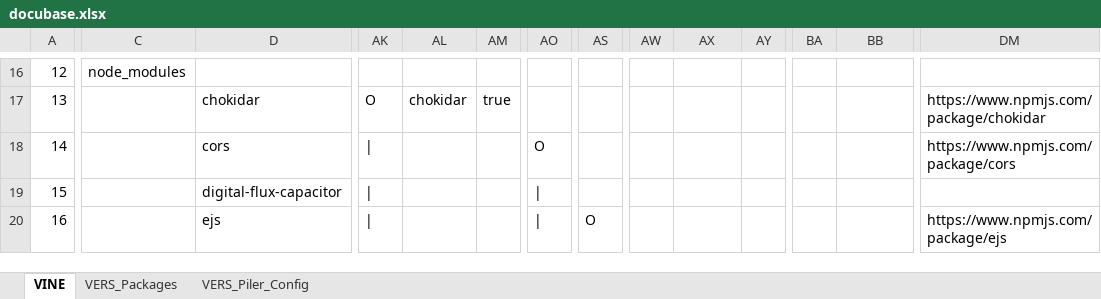
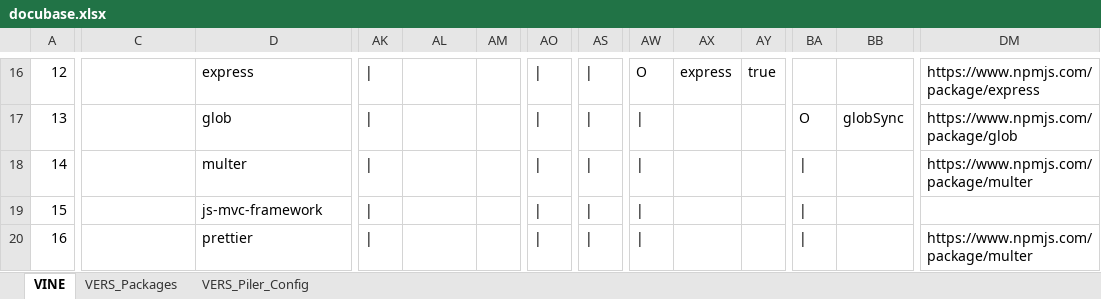
Before and after one commit to thomaspatrickwelborn/Digital-Flux-Capacitor, an Excel workbook: designment/projects/001/docubase/docubase.xlsx, sheet VINE, drawn as a sheet; only a part is shown, gaps mark what is left out; values as stored, in another font and other column widths than the file's, no cell formats; the diff covers the shown part only; the diff names each change by its address in the sheet, - before the commit and + after, or states it on an @@ line.

```diff
--- a/designment/projects/001/docubase/docubase.xlsx (sheet VINE)
+++ b/designment/projects/001/docubase/docubase.xlsx (sheet VINE)
-C16: node_modules
+C16: (empty)
-D16: (empty)
+D16: express
-AK16: (empty)
+AK16: |
-AO16:AO17: (empty)
+AO16:AO17: |
-AS16:AS19: (empty)
+AS16:AS19: |
-AW16: (empty)
+AW16: O
-AX16: (empty)
+AX16: express
-AY16: (empty)
+AY16: true
-DM16: (empty)
+DM16: https://www.npmjs.com/package/express
-D17: chokidar
+D17: glob
-AK17: O
+AK17: |
-AL17: chokidar
+AL17: (empty)
-AM17: true
+AM17: (empty)
-AW17:AW20: (empty)
+AW17:AW20: |
-BA17: (empty)
+BA17: O
-BB17: (empty)
+BB17: globSync
-DM17: https://www.npmjs.com/package/chokidar
+DM17: https://www.npmjs.com/package/glob
-D18: cors
+D18: multer
-AO18: O
+AO18: |
-BA18:BA20: (empty)
+BA18:BA20: |
-DM18: https://www.npmjs.com/package/cors
+DM18: https://www.npmjs.com/package/multer
-D19: digital-flux-capacitor
+D19: js-mvc-framework
-D20: ejs
+D20: prettier
-AS20: O
+AS20: |
-DM20: https://www.npmjs.com/package/ejs
+DM20: https://www.npmjs.com/package/multer
```
Also changed, not shown: 5 added rows, 5 removed rows and 797 edited cells elsewhere in this sheet, sheet VERS_Packages, sheet VERS_Piler_Config, cell formats, hidden cells, 29 other files.
